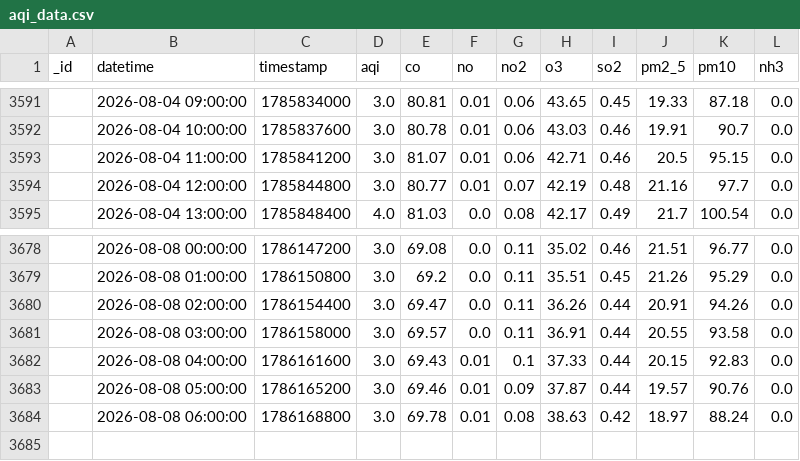
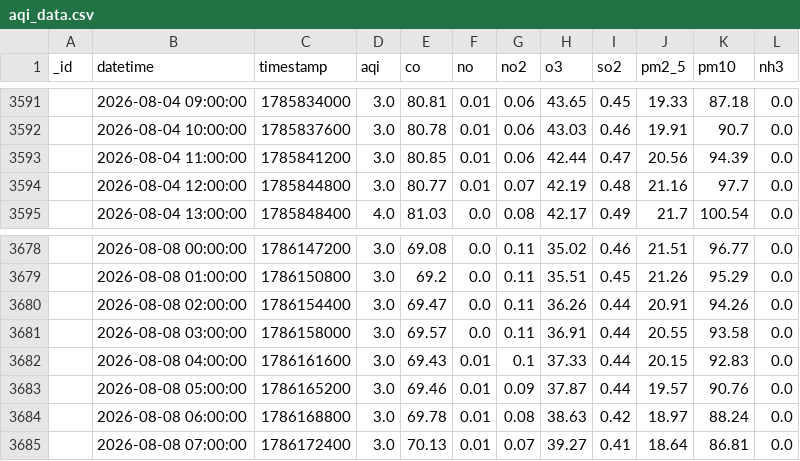
Before and after one commit to Uzicodr/AQI-Predictor-End-to-End-ML-Pipeline-, a CSV file: data/aqi_data.csv, drawn as a sheet; only a part is shown, gaps mark what is left out.

```diff
--- a/data/aqi_data.csv
+++ b/data/aqi_data.csv
@@ -3592,3 +3592,3 @@ _id,datetime,timestamp,aqi,co,no,no2,o3,so2,pm2_5,pm10,nh3
 ,2026-08-04 10:00:00,1785837600,3.0,80.78,0.01,0.06,43.03,0.46,19.91,90.7,0.0
-,2026-08-04 11:00:00,1785841200,3.0,81.07,0.01,0.06,42.71,0.46,20.5,95.15,0.0
+,2026-08-04 11:00:00,1785841200,3.0,80.85,0.01,0.06,42.44,0.47,20.56,94.39,0.0
 ,2026-08-04 12:00:00,1785844800,3.0,80.77,0.01,0.07,42.19,0.48,21.16,97.7,0.0
@@ -3684 +3684,2 @@ _id,datetime,timestamp,aqi,co,no,no2,o3,so2,pm2_5,pm10,nh3
 ,2026-08-08 06:00:00,1786168800,3.0,69.78,0.01,0.08,38.63,0.42,18.97,88.24,0.0
+,2026-08-08 07:00:00,1786172400,3.0,70.13,0.01,0.07,39.27,0.41,18.64,86.81,0.0
```
Also changed, not shown: data/aqi_features.csv.
